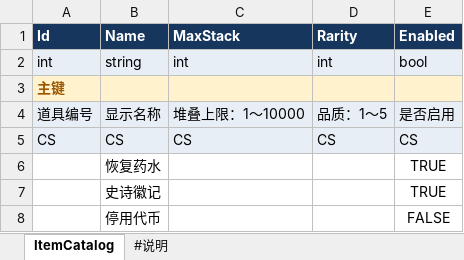
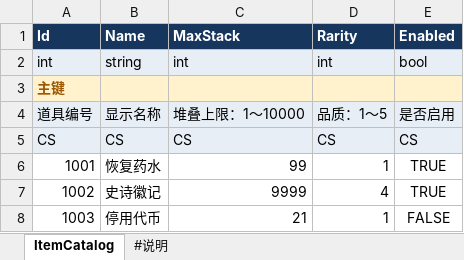
Before and after one commit to zhanglinshuia-code/ZrConfig, an Excel workbook: samples/Data/ItemCatalog.xlsx, sheet ItemCatalog, drawn as a sheet; values as stored, in another font and other column widths than the file's, no borders; the diff names each change by its address in the sheet, - before the commit and + after, or states it on an @@ line.

```diff
--- a/samples/Data/ItemCatalog.xlsx (sheet ItemCatalog)
+++ b/samples/Data/ItemCatalog.xlsx (sheet ItemCatalog)
-A6 (Id): (empty)
+A6 (Id): 1001
-C6 (MaxStack): (empty)
+C6 (MaxStack): 99
-D6 (Rarity): (empty)
+D6 (Rarity): 1
-A7 (Id): (empty)
+A7 (Id): 1002
-C7 (MaxStack): (empty)
+C7 (MaxStack): 9999
-D7 (Rarity): (empty)
+D7 (Rarity): 4
-A8 (Id): (empty)
+A8 (Id): 1003
-C8 (MaxStack): (empty)
+C8 (MaxStack): 21
-D8 (Rarity): (empty)
+D8 (Rarity): 1
```
Also changed, not shown: samples/Data/TableReferences.xlsx, 54 other files.
